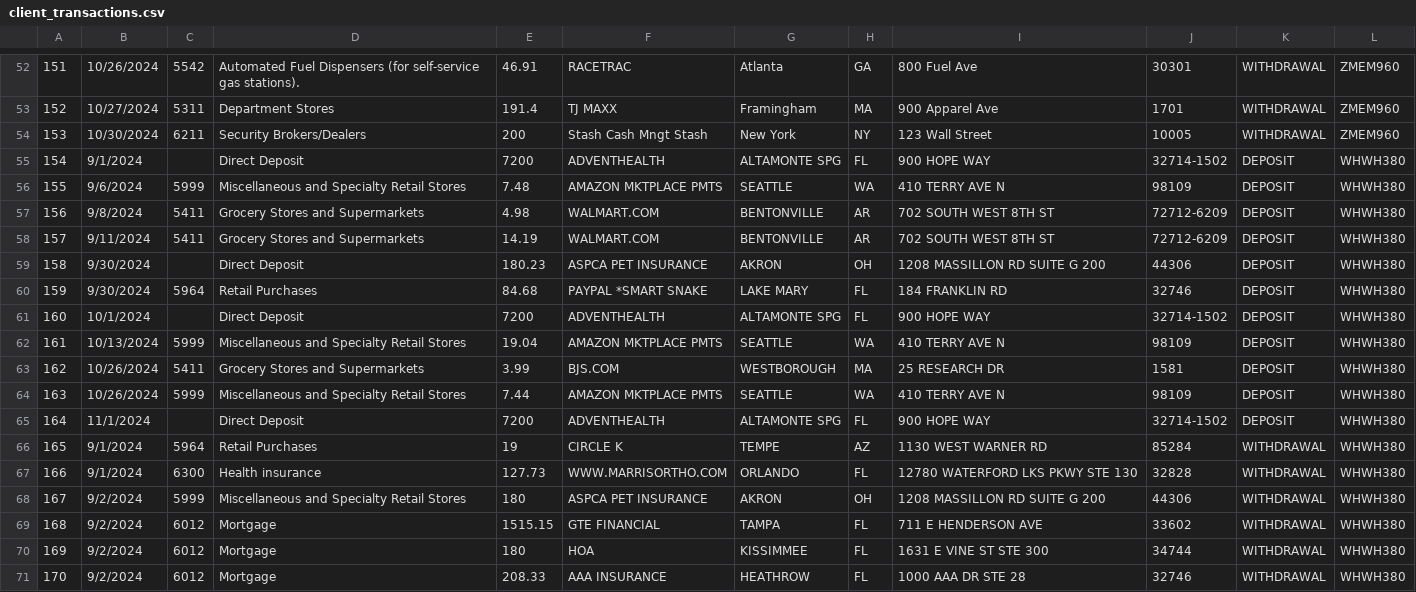
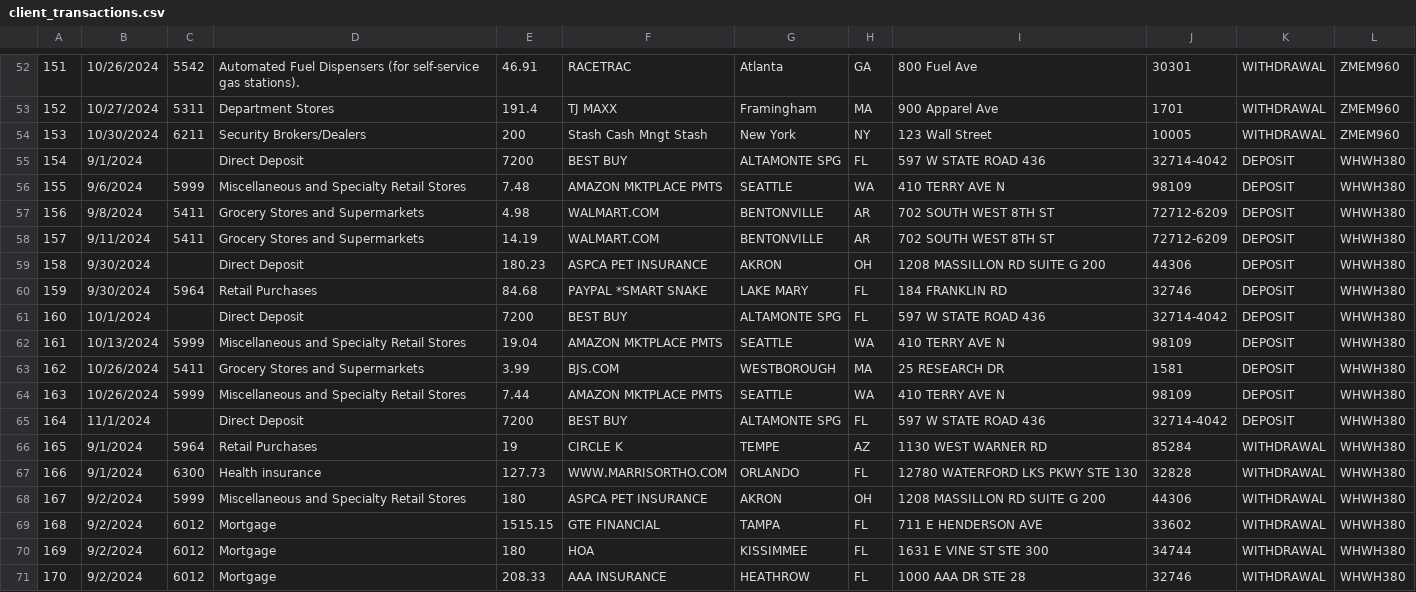
Before and after one commit to JoeyFletcher/budgetwise-FIN6777, a CSV file: backend/database/seed_data/client_transactions.csv, drawn as a sheet; only a part is shown, gaps mark what is left out.

Commit message:
Update client_transactions.csv
Update the Direct Deposit Payer's Name

```diff
--- a/backend/database/seed_data/client_transactions.csv
+++ b/backend/database/seed_data/client_transactions.csv
@@ -54,3 +54,3 @@
 153,10/30/2024,6211,Security Brokers/Dealers,200,Stash Cash Mngt Stash,New York,NY,123 Wall Street,10005,WITHDRAWAL,ZMEM960
-154,9/1/2024,,Direct Deposit,7200,ADVENTHEALTH,ALTAMONTE SPG,FL,900 HOPE WAY,32714-1502,DEPOSIT,WHWH380
+154,9/1/2024,,Direct Deposit,7200,BEST BUY,ALTAMONTE SPG,FL,597 W STATE ROAD 436,32714-4042,DEPOSIT,WHWH380
 155,9/6/2024,5999,Miscellaneous and Specialty Retail Stores,7.48,AMAZON MKTPLACE PMTS,SEATTLE,WA,410 TERRY AVE N,98109,DEPOSIT,WHWH380
@@ -60,3 +60,3 @@
 159,9/30/2024,5964,Retail Purchases,84.68,PAYPAL *SMART SNAKE,LAKE MARY,FL,184 FRANKLIN RD,32746,DEPOSIT,WHWH380
-160,10/1/2024,,Direct Deposit,7200,ADVENTHEALTH,ALTAMONTE SPG,FL,900 HOPE WAY,32714-1502,DEPOSIT,WHWH380
+160,10/1/2024,,Direct Deposit,7200,BEST BUY,ALTAMONTE SPG,FL,597 W STATE ROAD 436,32714-4042,DEPOSIT,WHWH380
 161,10/13/2024,5999,Miscellaneous and Specialty Retail Stores,19.04,AMAZON MKTPLACE PMTS,SEATTLE,WA,410 TERRY AVE N,98109,DEPOSIT,WHWH380
@@ -64,3 +64,3 @@
 163,10/26/2024,5999,Miscellaneous and Specialty Retail Stores,7.44,AMAZON MKTPLACE PMTS,SEATTLE,WA,410 TERRY AVE N,98109,DEPOSIT,WHWH380
-164,11/1/2024,,Direct Deposit,7200,ADVENTHEALTH,ALTAMONTE SPG,FL,900 HOPE WAY,32714-1502,DEPOSIT,WHWH380
+164,11/1/2024,,Direct Deposit,7200,BEST BUY,ALTAMONTE SPG,FL,597 W STATE ROAD 436,32714-4042,DEPOSIT,WHWH380
 165,9/1/2024,5964,Retail Purchases,19,CIRCLE K,TEMPE,AZ,1130 WEST WARNER RD,85284,WITHDRAWAL,WHWH380
```
